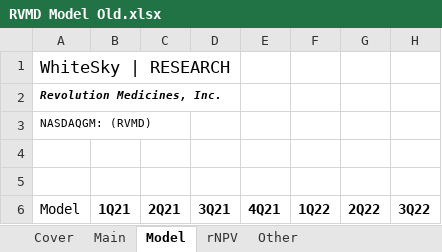
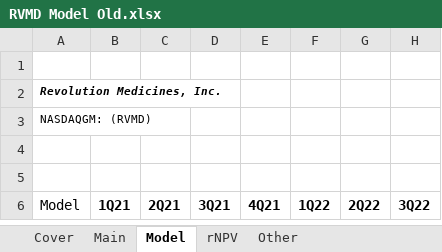
Before and after one commit to evandomingos/Models, an Excel workbook: RVMD Model Old.xlsx, sheet Model, drawn as a sheet; only a part is shown; values as stored, in another font and other column widths than the file's, no borders; the diff names each change by its address in the sheet, - before the commit and + after, or states it on an @@ line.

Commit message:
Update RVMD Model Old.xlsx

```diff
--- a/RVMD Model Old.xlsx (sheet Model)
+++ b/RVMD Model Old.xlsx (sheet Model)
-A1 (Model): WhiteSky | RESEARCH
+A1 (Model): (empty)
```
Also changed, not shown: sheet Cover, sheet Main, other sheet tabs.
